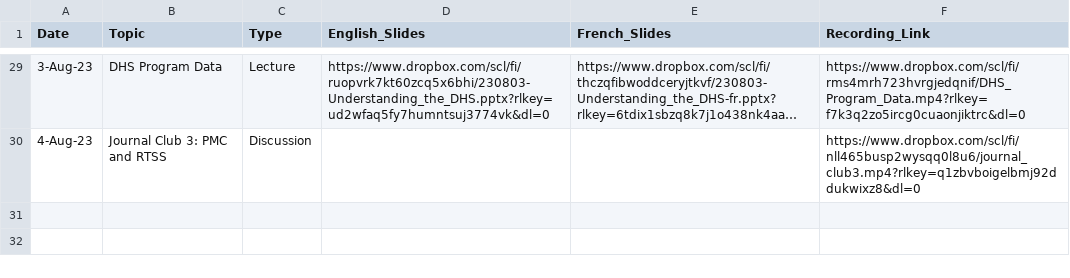
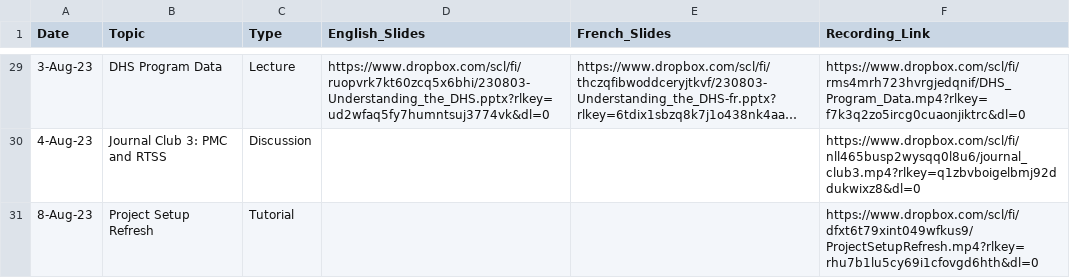
Before and after one commit to numalariamodeling/snt-library, a CSV file: program/program_resources/session_recordings/FE Recordings Database.csv, drawn as a sheet; only a part is shown, gaps mark what is left out; long unchanged cells end in …; the diff names each change by its address in the sheet, - before the commit and + after, or states it on an @@ line.

```diff
--- a/program/program_resources/session_recordings/FE Recordings Database.csv
+++ b/program/program_resources/session_recordings/FE Recordings Database.csv
+row 31: 8-Aug-23 | Project Setup Refresh | Tutorial |  |  | https://www.dropbox.com/scl/fi/dfxt6t79xint049wfkus9/ProjectSetupRefresh.mp4?rlkey=rhu7b1lu5cy69i1cfovgd6hth&dl=0
```
Also changed, not shown: 3 other files.
